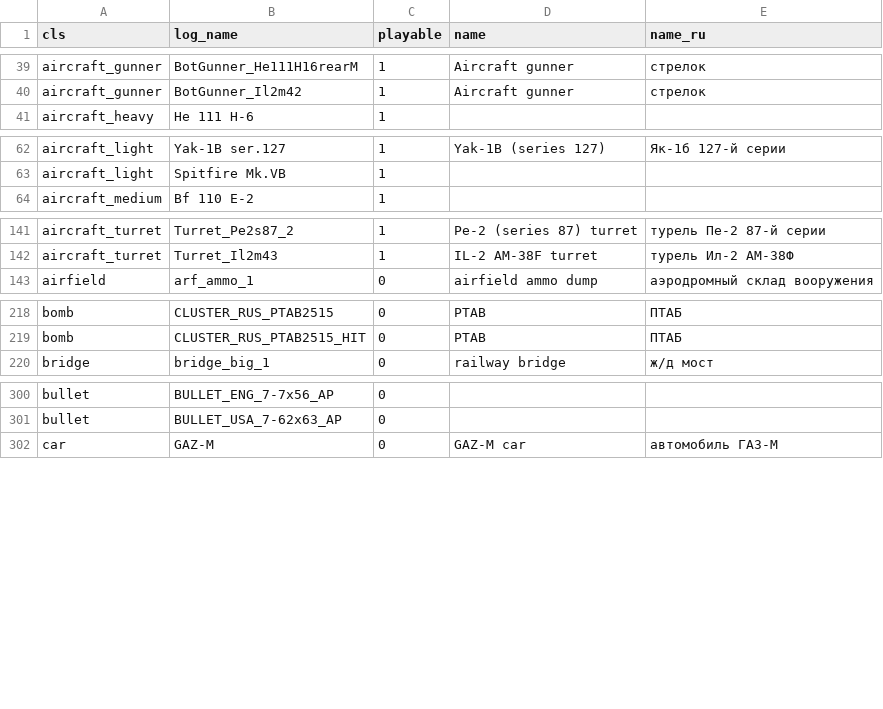
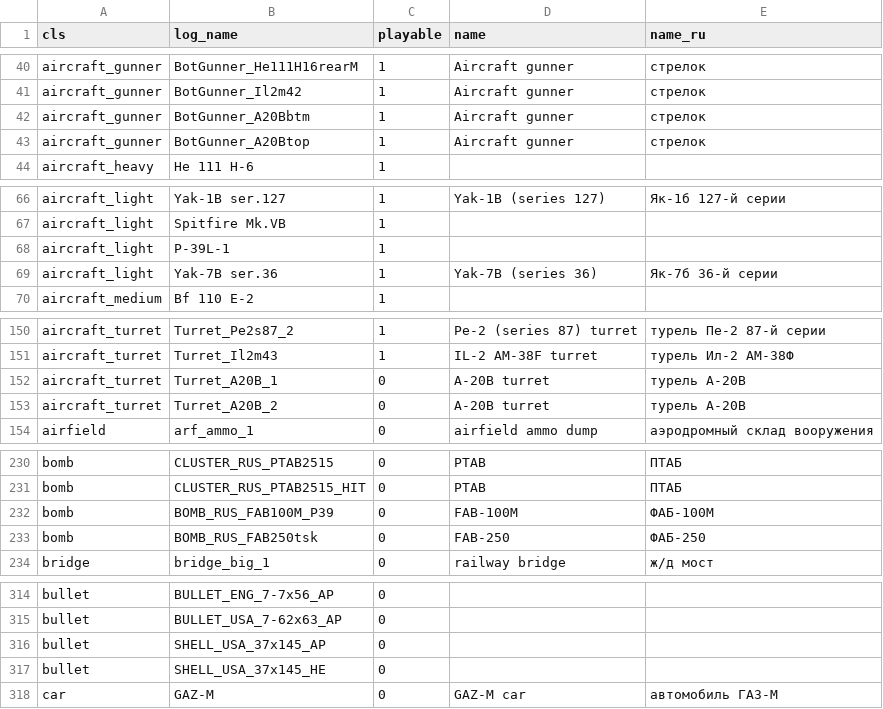
Before and after one commit to vaal-/il2_stats, a CSV file: src/objects.csv, drawn as a sheet; only a part is shown, gaps mark what is left out; the diff covers the shown part only; the diff names each change by its address in the sheet, - before the commit and + after, or states it on an @@ line.

```diff
--- a/src/objects.csv
+++ b/src/objects.csv
+row 42: aircraft_gunner | BotGunner_A20Bbtm | 1 | Aircraft gunner | стрелок
+row 43: aircraft_gunner | BotGunner_A20Btop | 1 | Aircraft gunner | стрелок
+row 68: aircraft_light | P-39L-1 | 1
+row 69: aircraft_light | Yak-7B ser.36 | 1 | Yak-7B (series 36) | Як-7б 36-й серии
+row 152: aircraft_turret | Turret_A20B_1 | 0 | A-20B turret | турель A-20B
+row 153: aircraft_turret | Turret_A20B_2 | 0 | A-20B turret | турель A-20B
+row 232: bomb | BOMB_RUS_FAB100M_P39 | 0 | FAB-100M | ФАБ-100М
+row 233: bomb | BOMB_RUS_FAB250tsk | 0 | FAB-250 | ФАБ-250
+row 316: bullet | SHELL_USA_37x145_AP | 0
+row 317: bullet | SHELL_USA_37x145_HE | 0
```
Also changed, not shown: 23 added rows elsewhere in this file, 4 other files.
